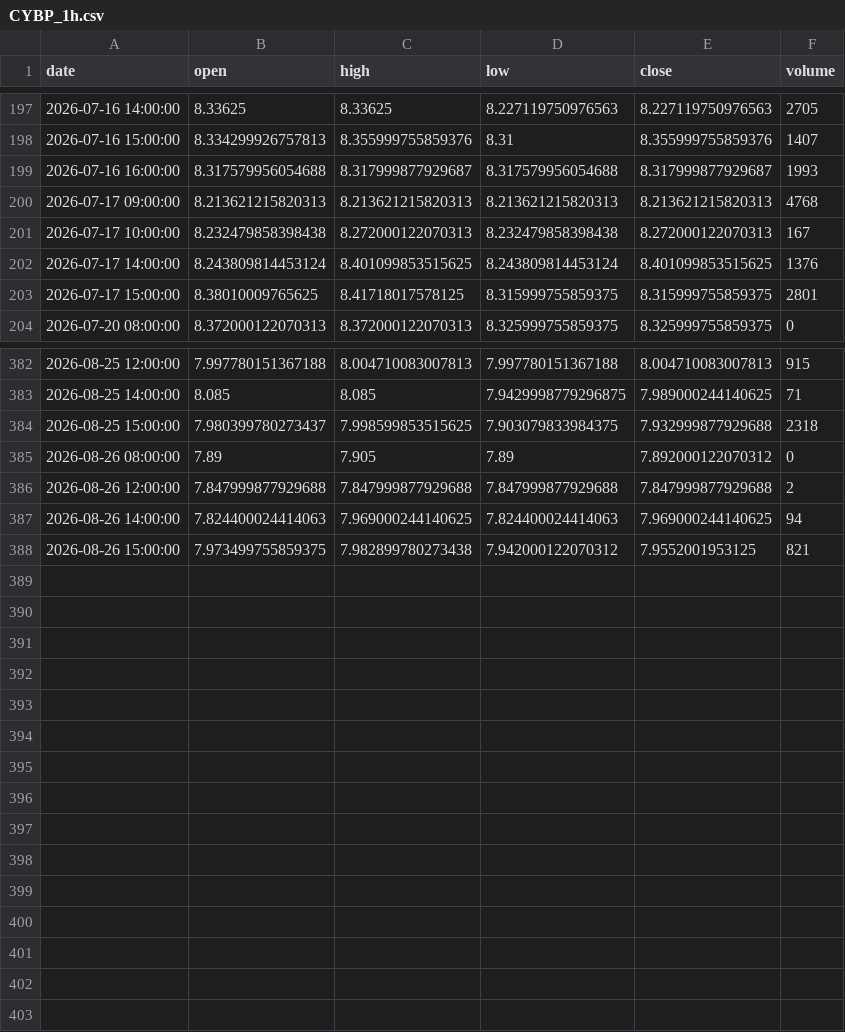
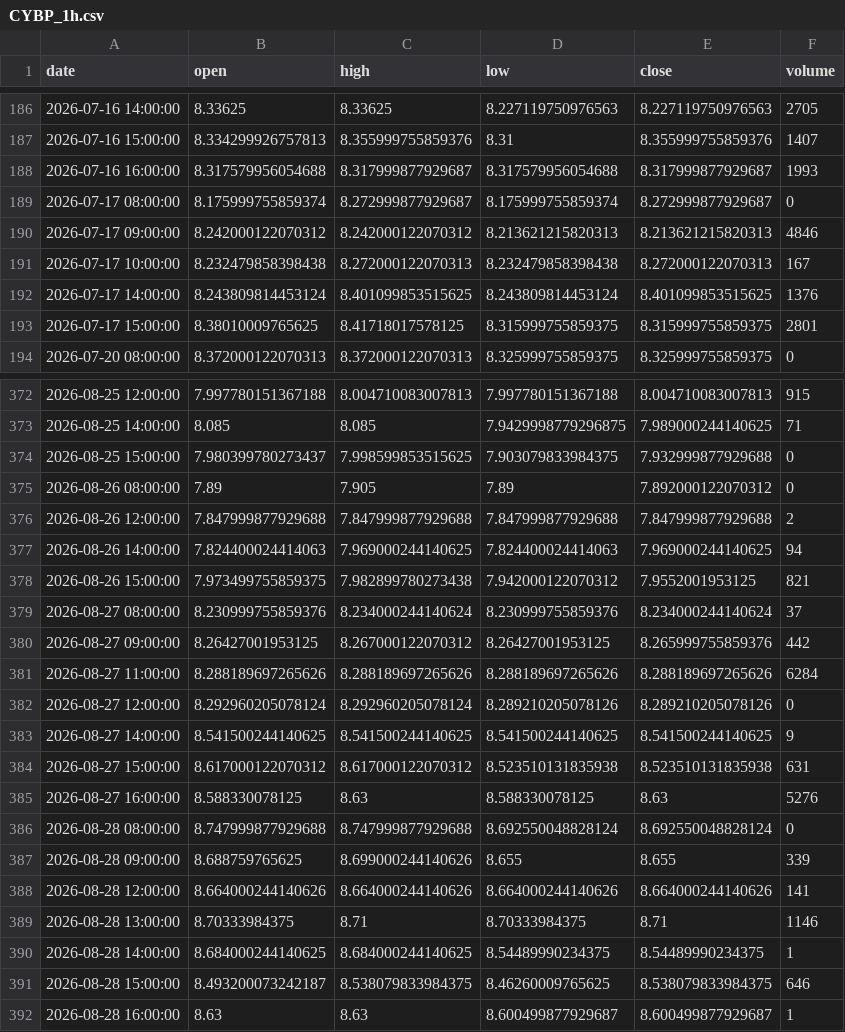
Before and after one commit to grahamgourlay-prog/Fortress2026, a CSV file: chart-pipeline/portfolio_data/CYBP_1h.csv, drawn as a sheet; only a part is shown, gaps mark what is left out; the diff covers the shown part only.

Commit message:
chore: scheduled chart refresh 2026-09-01 UTC

```diff
--- a/chart-pipeline/portfolio_data/CYBP_1h.csv
+++ b/chart-pipeline/portfolio_data/CYBP_1h.csv
@@ -199,3 +188,4 @@ date,open,high,low,close,volume
 2026-07-16 16:00:00,8.317579956054688,8.317999877929687,8.317579956054688,8.317999877929687,1993
-2026-07-17 09:00:00,8.213621215820313,8.213621215820313,8.213621215820313,8.213621215820313,4768
+2026-07-17 08:00:00,8.175999755859374,8.272999877929687,8.175999755859374,8.272999877929687,0
+2026-07-17 09:00:00,8.242000122070312,8.242000122070312,8.213621215820313,8.213621215820313,4846
 2026-07-17 10:00:00,8.232479858398438,8.272000122070313,8.232479858398438,8.272000122070313,167
@@ -383,3 +373,3 @@ date,open,high,low,close,volume
 2026-08-25 14:00:00,8.085,8.085,7.9429998779296875,7.989000244140625,71
-2026-08-25 15:00:00,7.980399780273437,7.998599853515625,7.903079833984375,7.932999877929688,2318
+2026-08-25 15:00:00,7.980399780273437,7.998599853515625,7.903079833984375,7.932999877929688,0
 2026-08-26 08:00:00,7.89,7.905,7.89,7.892000122070312,0
@@ -388 +378,15 @@ date,open,high,low,close,volume
 2026-08-26 15:00:00,7.973499755859375,7.982899780273438,7.942000122070312,7.9552001953125,821
+2026-08-27 08:00:00,8.230999755859376,8.234000244140624,8.230999755859376,8.234000244140624,37
+2026-08-27 09:00:00,8.26427001953125,8.267000122070312,8.26427001953125,8.265999755859376,442
+2026-08-27 11:00:00,8.288189697265626,8.288189697265626,8.288189697265626,8.288189697265626,6284
+2026-08-27 12:00:00,8.292960205078124,8.292960205078124,8.289210205078126,8.289210205078126,0
+2026-08-27 14:00:00,8.541500244140625,8.541500244140625,8.541500244140625,8.541500244140625,9
+2026-08-27 15:00:00,8.617000122070312,8.617000122070312,8.523510131835938,8.523510131835938,631
+2026-08-27 16:00:00,8.588330078125,8.63,8.588330078125,8.63,5276
+2026-08-28 08:00:00,8.747999877929688,8.747999877929688,8.692550048828124,8.692550048828124,0
+2026-08-28 09:00:00,8.688759765625,8.699000244140626,8.655,8.655,339
+2026-08-28 12:00:00,8.664000244140626,8.664000244140626,8.664000244140626,8.664000244140626,141
+2026-08-28 13:00:00,8.70333984375,8.71,8.70333984375,8.71,1146
+2026-08-28 14:00:00,8.684000244140625,8.684000244140625,8.54489990234375,8.54489990234375,1
+2026-08-28 15:00:00,8.493200073242187,8.538079833984375,8.46260009765625,8.538079833984375,646
+2026-08-28 16:00:00,8.63,8.63,8.600499877929687,8.600499877929687,1
```
Also changed, not shown: 11 removed rows and 3 edited cells elsewhere in this file, chart-pipeline/portfolio_data/DFNG_1h.csv, chart-pipeline/portfolio_data/GDGB_1h.csv, 34 other files.
